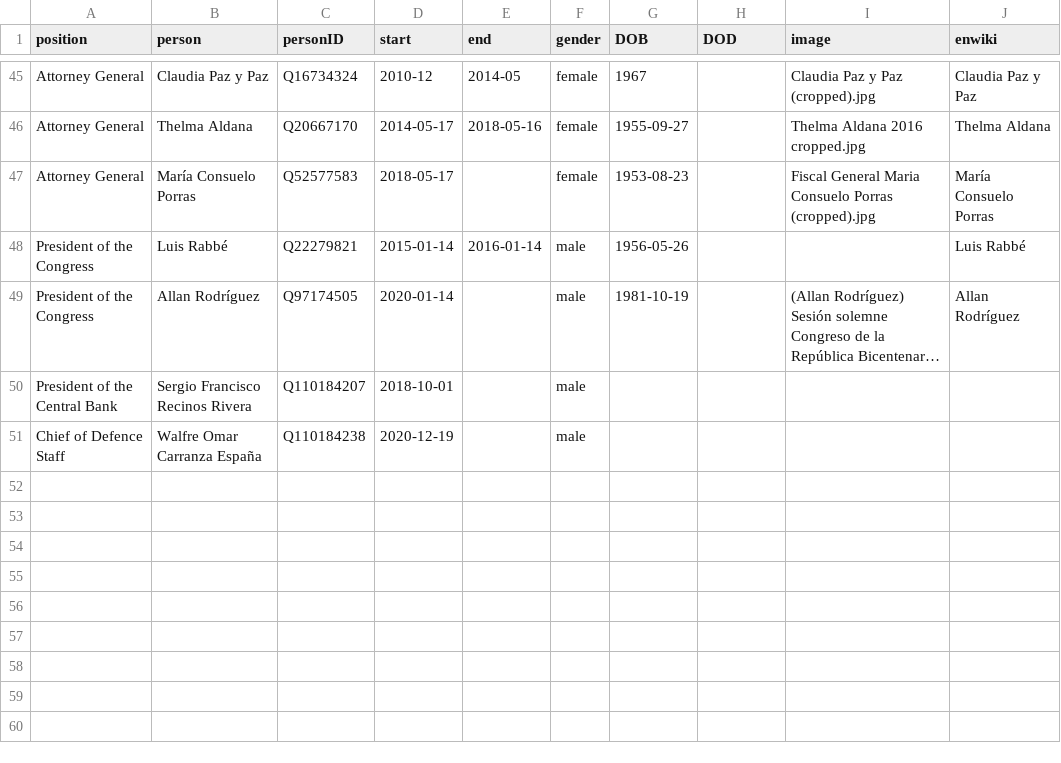
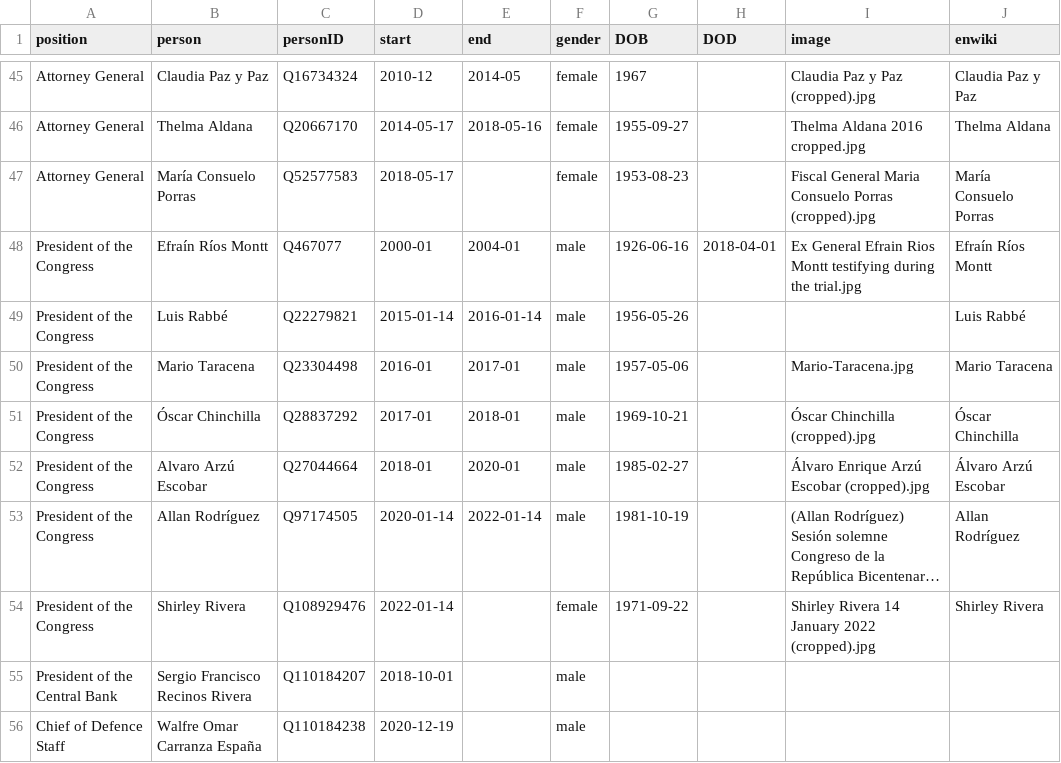
Before and after one commit to every-politician-scrapers/guatemala-ministers, a CSV file: html/holders21.csv, drawn as a sheet; only a part is shown, gaps mark what is left out; long unchanged cells end in …; addresses are those after the commit; the diff names each change by its address in the sheet, - before the commit and + after, or states it on an @@ line.

```diff
--- a/html/holders21.csv
+++ b/html/holders21.csv
+row 48: President of the Congress | Efraín Ríos Montt | Q467077 | 2000-01 | 2004-01 | male | 1926-06-16 | 2018-04-01 | Ex General Efrain Rios Montt testifying during the trial.jpg | Efraín Ríos Montt
+row 50: President of the Congress | Mario Taracena | Q23304498 | 2016-01 | 2017-01 | male | 1957-05-06 |  | Mario-Taracena.jpg | Mario Taracena
+row 51: President of the Congress | Óscar Chinchilla | Q28837292 | 2017-01 | 2018-01 | male | 1969-10-21 |  | Óscar Chinchilla (cropped).jpg | Óscar Chinchilla
+row 52: President of the Congress | Alvaro Arzú Escobar | Q27044664 | 2018-01 | 2020-01 | male | 1985-02-27 |  | Álvaro Enrique Arzú Escobar (cropped).jpg | Álvaro Arzú Escobar
-E53 (end): (empty)
+E53 (end): 2022-01-14
+row 54: President of the Congress | Shirley Rivera | Q108929476 | 2022-01-14 |  | female | 1971-09-22 |  | Shirley Rivera 14 January 2022 (cropped).jpg | Shirley Rivera
```
Also changed, not shown: html/current.csv, html/legislators.csv, 2 other files.
